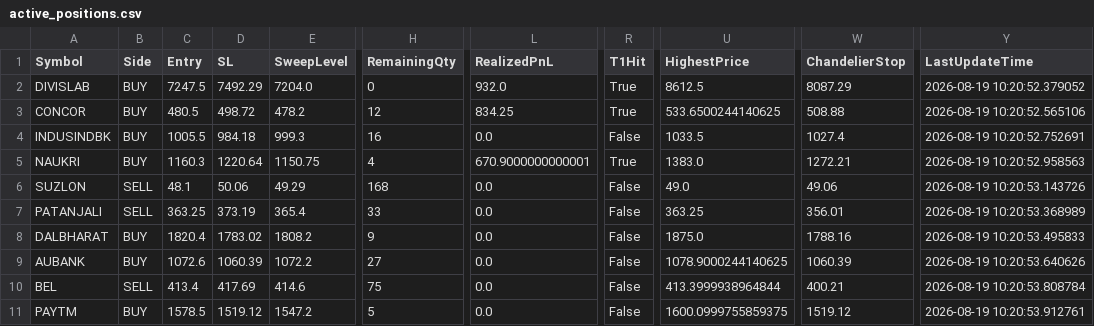
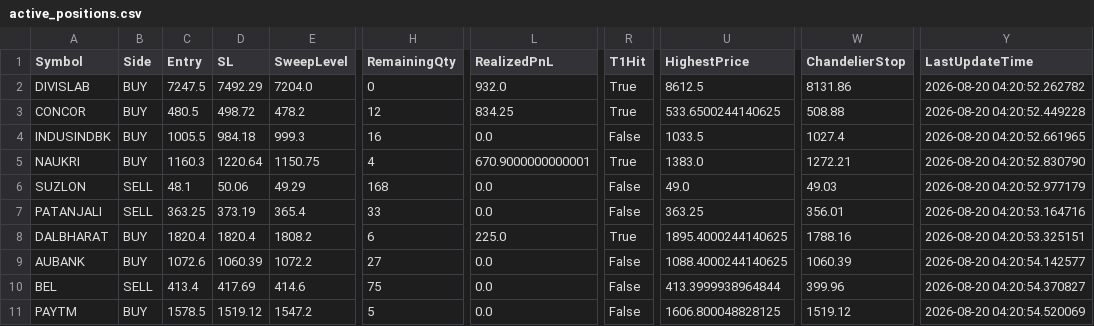
Before and after one commit to bakshad/Hybrid-FVG-Sniper, a CSV file: active_positions.csv, drawn as a sheet; only a part is shown, gaps mark what is left out; the diff names each change by its address in the sheet, - before the commit and + after, or states it on an @@ line.

```diff
--- a/active_positions.csv
+++ b/active_positions.csv
-W2 (ChandelierStop): 8087.29
+W2 (ChandelierStop): 8131.86
-Y2 (LastUpdateTime): 2026-08-19 10:20:52.379052
+Y2 (LastUpdateTime): 2026-08-20 04:20:52.262782
-Y3 (LastUpdateTime): 2026-08-19 10:20:52.565106
+Y3 (LastUpdateTime): 2026-08-20 04:20:52.449228
-Y4 (LastUpdateTime): 2026-08-19 10:20:52.752691
+Y4 (LastUpdateTime): 2026-08-20 04:20:52.661965
-Y5 (LastUpdateTime): 2026-08-19 10:20:52.958563
+Y5 (LastUpdateTime): 2026-08-20 04:20:52.830790
-W6 (ChandelierStop): 49.06
+W6 (ChandelierStop): 49.03
-Y6 (LastUpdateTime): 2026-08-19 10:20:53.143726
+Y6 (LastUpdateTime): 2026-08-20 04:20:52.977179
-Y7 (LastUpdateTime): 2026-08-19 10:20:53.368989
+Y7 (LastUpdateTime): 2026-08-20 04:20:53.164716
-D8 (SL): 1783.02
+D8 (SL): 1820.4
-H8 (RemainingQty): 9
+H8 (RemainingQty): 6
-L8 (RealizedPnL): 0.0
+L8 (RealizedPnL): 225.0
-R8 (T1Hit): False
+R8 (T1Hit): True
-U8 (HighestPrice): 1875.0
+U8 (HighestPrice): 1895.4000244140625
-Y8 (LastUpdateTime): 2026-08-19 10:20:53.495833
+Y8 (LastUpdateTime): 2026-08-20 04:20:53.325151
-U9 (HighestPrice): 1078.9000244140625
+U9 (HighestPrice): 1088.4000244140625
-Y9 (LastUpdateTime): 2026-08-19 10:20:53.640626
+Y9 (LastUpdateTime): 2026-08-20 04:20:54.142577
-W10 (ChandelierStop): 400.21
+W10 (ChandelierStop): 399.96
-Y10 (LastUpdateTime): 2026-08-19 10:20:53.808784
+Y10 (LastUpdateTime): 2026-08-20 04:20:54.370827
-U11 (HighestPrice): 1600.0999755859375
+U11 (HighestPrice): 1606.800048828125
-Y11 (LastUpdateTime): 2026-08-19 10:20:53.912761
+Y11 (LastUpdateTime): 2026-08-20 04:20:54.520069
```
